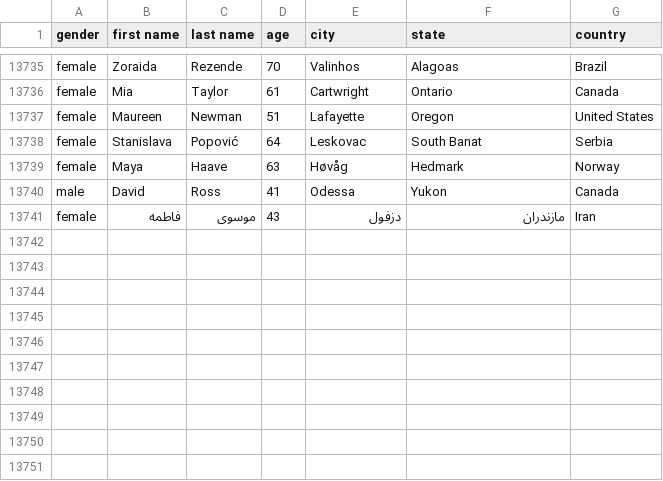
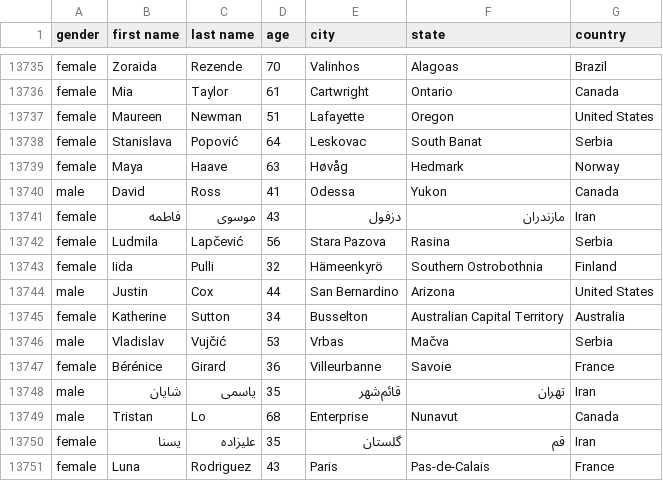
Before and after one commit to AhmadMHanif7/GitHub-Actions-Test, a CSV file: data/person_data.csv, drawn as a sheet; only a part is shown, gaps mark what is left out.

```diff
--- a/data/person_data.csv
+++ b/data/person_data.csv
@@ -13741 +13741,11 @@ male,David,Ross,41,Odessa,Yukon,Canada
 female,فاطمه,موسوی,43,دزفول,مازندران,Iran
+female,Ludmila,Lapčević,56,Stara Pazova,Rasina,Serbia
+female,Iida,Pulli,32,Hämeenkyrö,Southern Ostrobothnia,Finland
+male,Justin,Cox,44,San Bernardino,Arizona,United States
+female,Katherine,Sutton,34,Busselton,Australian Capital Territory,Australia
+male,Vladislav,Vujčić,53,Vrbas,Mačva,Serbia
+female,Bérénice,Girard,36,Villeurbanne,Savoie,France
+male,شایان,یاسمی,35,قائم‌شهر,تهران,Iran
+male,Tristan,Lo,68,Enterprise,Nunavut,Canada
+female,یسنا,علیزاده,35,گلستان,قم,Iran
+female,Luna,Rodriguez,43,Paris,Pas-de-Calais,France
```
